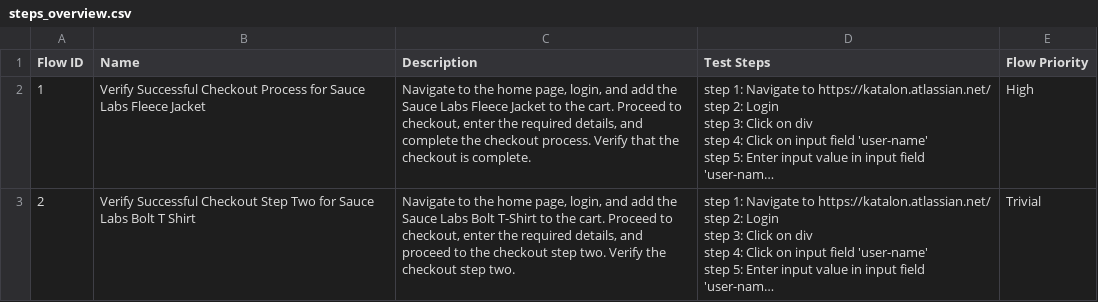
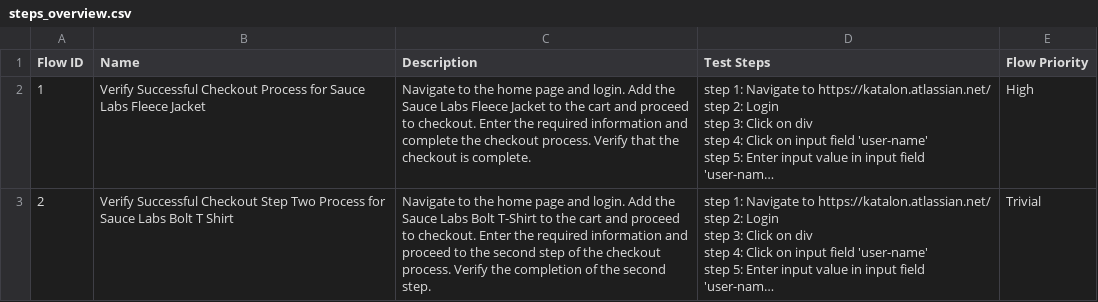
Before and after one commit to laiphamkat/release_12_june, a CSV file: Test Steps/steps_overview.csv, drawn as a sheet; long unchanged cells end in …; the diff names each change by its address in the sheet, - before the commit and + after, or states it on an @@ line.

```diff
--- a/Test Steps/steps_overview.csv
+++ b/Test Steps/steps_overview.csv
-C2 (Description): …the home page, login, and add the Sauce Labs Fleece Jacket to the cart. Proceed to checkout, enter the required details, and complete…
+C2 (Description): …the home page and login. Add the Sauce Labs Fleece Jacket to the cart and proceed to checkout. Enter the required information and complete…
-B3 (Name): …Step Two for Sauce…
+B3 (Name): …Step Two Process for Sauce…
-C3 (Description): …the home page, login, and add the Sauce Labs Bolt T-Shirt to the cart. Proceed to checkout, enter the required details, and proceed to the checkout step two. Verify the checkout step two.
+C3 (Description): …the home page and login. Add the Sauce Labs Bolt T-Shirt to the cart and proceed to checkout. Enter the required information and proceed to the second step of the checkout process. Verify the completion of the second step.
```
Also changed, not shown: 10 other files.
